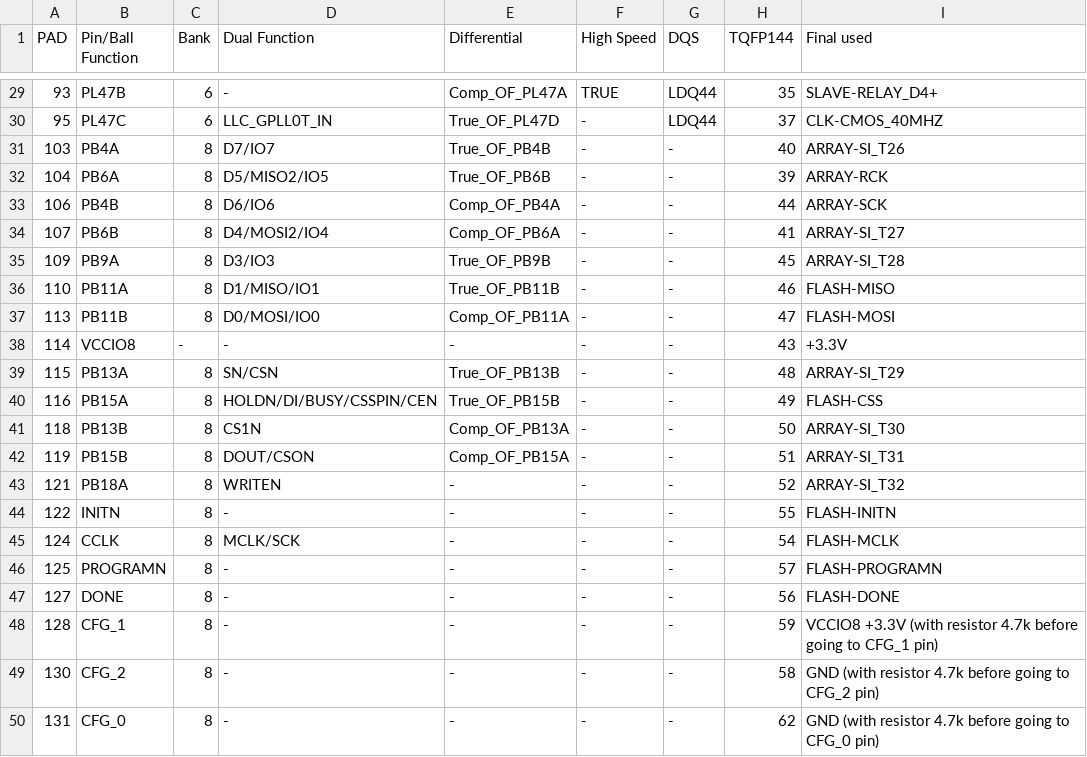
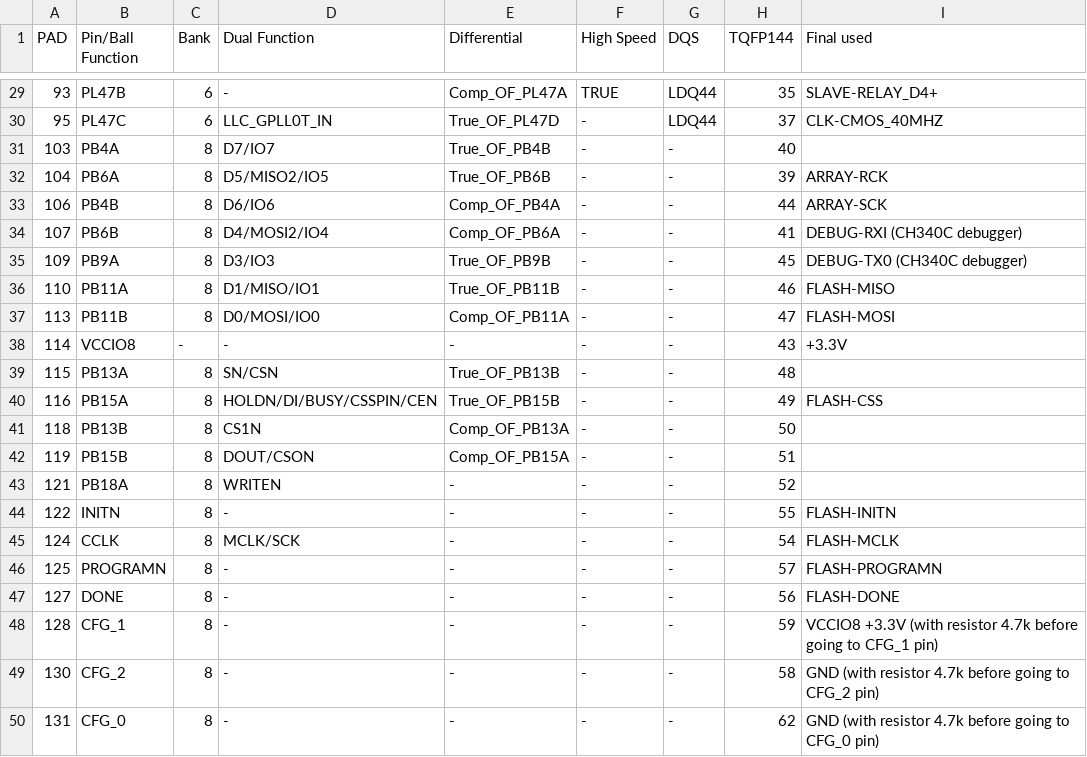
Before and after one commit to Jeo0/atg-client, a CSV file: hardware/docs/pins/used MASTER truncated-tq144-only.csv, drawn as a sheet; only a part is shown, gaps mark what is left out; the diff covers the shown part only.

Commit message:
debug ch340c removed; some schematic subpages are removed

```diff
--- a/hardware/docs/pins/used MASTER truncated-tq144-only.csv
+++ b/hardware/docs/pins/used MASTER truncated-tq144-only.csv
@@ -30,7 +30,7 @@ PAD,Pin/Ball Function,Bank,Dual Function,Differential,High Speed,DQS,TQFP144,Fin
 95,PL47C,6,LLC_GPLL0T_IN,True_OF_PL47D,-,LDQ44,37,CLK-CMOS_40MHZ
-103,PB4A,8,D7/IO7,True_OF_PB4B,-,-,40,ARRAY-SI_T26
+103,PB4A,8,D7/IO7,True_OF_PB4B,-,-,40,
 104,PB6A,8,D5/MISO2/IO5,True_OF_PB6B,-,-,39,ARRAY-RCK
 106,PB4B,8,D6/IO6,Comp_OF_PB4A,-,-,44,ARRAY-SCK
-107,PB6B,8,D4/MOSI2/IO4,Comp_OF_PB6A,-,-,41,ARRAY-SI_T27
-109,PB9A,8,D3/IO3,True_OF_PB9B,-,-,45,ARRAY-SI_T28
+107,PB6B,8,D4/MOSI2/IO4,Comp_OF_PB6A,-,-,41,DEBUG-RXI (CH340C debugger)
+109,PB9A,8,D3/IO3,True_OF_PB9B,-,-,45,DEBUG-TX0 (CH340C debugger)
 110,PB11A,8,D1/MISO/IO1,True_OF_PB11B,-,-,46,FLASH-MISO
@@ -38,7 +38,7 @@ PAD,Pin/Ball Function,Bank,Dual Function,Differential,High Speed,DQS,TQFP144,Fin
 114,VCCIO8,-,-,-,-,-,43,+3.3V
-115,PB13A,8,SN/CSN,True_OF_PB13B,-,-,48,ARRAY-SI_T29
+115,PB13A,8,SN/CSN,True_OF_PB13B,-,-,48,
 116,PB15A,8,HOLDN/DI/BUSY/CSSPIN/CEN,True_OF_PB15B,-,-,49,FLASH-CSS
-118,PB13B,8,CS1N,Comp_OF_PB13A,-,-,50,ARRAY-SI_T30
-119,PB15B,8,DOUT/CSON,Comp_OF_PB15A,-,-,51,ARRAY-SI_T31
-121,PB18A,8,WRITEN,-,-,-,52,ARRAY-SI_T32
+118,PB13B,8,CS1N,Comp_OF_PB13A,-,-,50,
+119,PB15B,8,DOUT/CSON,Comp_OF_PB15A,-,-,51,
+121,PB18A,8,WRITEN,-,-,-,52,
 122,INITN,8,-,-,-,-,55,FLASH-INITN
```
Also changed, not shown: 11 edited cells elsewhere in this file, 7 other files.
